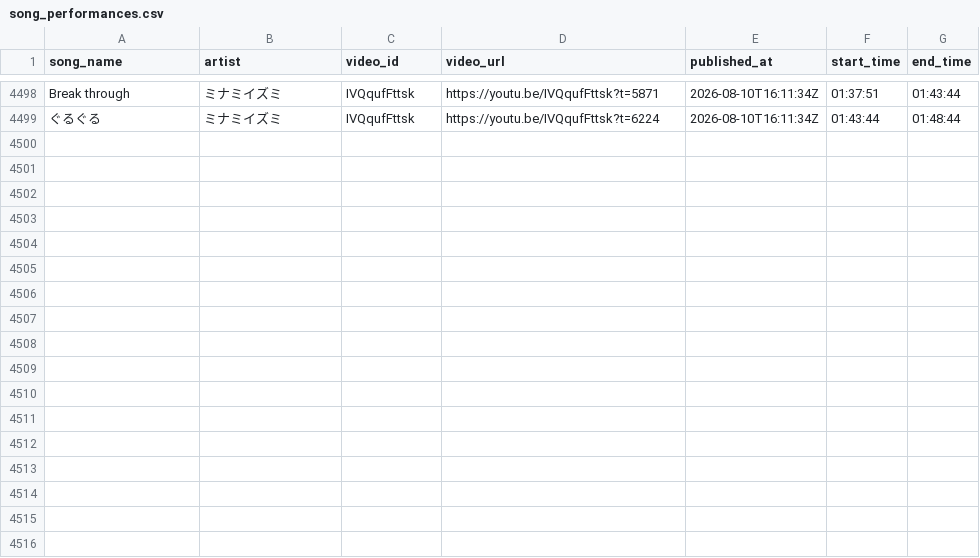
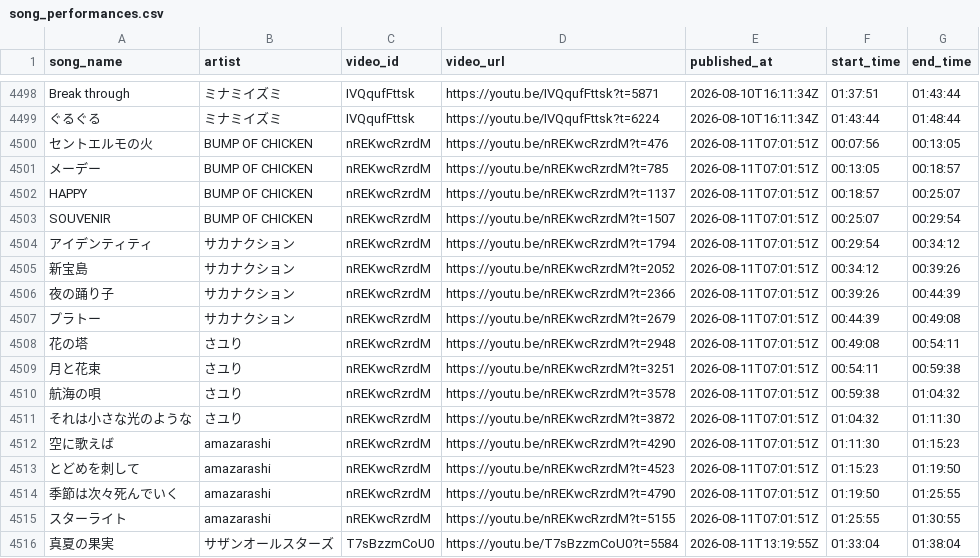
Before and after one commit to MiyataYuya/setlist-player, a CSV file: data/song_performances.csv, drawn as a sheet; only a part is shown, gaps mark what is left out.

```diff
--- a/data/song_performances.csv
+++ b/data/song_performances.csv
@@ -4499 +4499,18 @@ Break through,ミナミイズミ,IVQqufFttsk,https://youtu.be/IVQqufFttsk?t=5871
 ぐるぐる,ミナミイズミ,IVQqufFttsk,https://youtu.be/IVQqufFttsk?t=6224,2026-08-10T16:11:34Z,01:43:44,01:48:44
+セントエルモの火,BUMP OF CHICKEN,nREKwcRzrdM,https://youtu.be/nREKwcRzrdM?t=476,2026-08-11T07:01:51Z,00:07:56,00:13:05
+メーデー,BUMP OF CHICKEN,nREKwcRzrdM,https://youtu.be/nREKwcRzrdM?t=785,2026-08-11T07:01:51Z,00:13:05,00:18:57
+HAPPY,BUMP OF CHICKEN,nREKwcRzrdM,https://youtu.be/nREKwcRzrdM?t=1137,2026-08-11T07:01:51Z,00:18:57,00:25:07
+SOUVENIR,BUMP OF CHICKEN,nREKwcRzrdM,https://youtu.be/nREKwcRzrdM?t=1507,2026-08-11T07:01:51Z,00:25:07,00:29:54
+アイデンティティ,サカナクション,nREKwcRzrdM,https://youtu.be/nREKwcRzrdM?t=1794,2026-08-11T07:01:51Z,00:29:54,00:34:12
+新宝島,サカナクション,nREKwcRzrdM,https://youtu.be/nREKwcRzrdM?t=2052,2026-08-11T07:01:51Z,00:34:12,00:39:26
+夜の踊り子,サカナクション,nREKwcRzrdM,https://youtu.be/nREKwcRzrdM?t=2366,2026-08-11T07:01:51Z,00:39:26,00:44:39
+プラトー,サカナクション,nREKwcRzrdM,https://youtu.be/nREKwcRzrdM?t=2679,2026-08-11T07:01:51Z,00:44:39,00:49:08
+花の塔,さユり,nREKwcRzrdM,https://youtu.be/nREKwcRzrdM?t=2948,2026-08-11T07:01:51Z,00:49:08,00:54:11
+月と花束,さユり,nREKwcRzrdM,https://youtu.be/nREKwcRzrdM?t=3251,2026-08-11T07:01:51Z,00:54:11,00:59:38
+航海の唄,さユり,nREKwcRzrdM,https://youtu.be/nREKwcRzrdM?t=3578,2026-08-11T07:01:51Z,00:59:38,01:04:32
+それは小さな光のような,さユり,nREKwcRzrdM,https://youtu.be/nREKwcRzrdM?t=3872,2026-08-11T07:01:51Z,01:04:32,01:11:30
+空に歌えば,amazarashi,nREKwcRzrdM,https://youtu.be/nREKwcRzrdM?t=4290,2026-08-11T07:01:51Z,01:11:30,01:15:23
+とどめを刺して,amazarashi,nREKwcRzrdM,https://youtu.be/nREKwcRzrdM?t=4523,2026-08-11T07:01:51Z,01:15:23,01:19:50
+季節は次々死んでいく,amazarashi,nREKwcRzrdM,https://youtu.be/nREKwcRzrdM?t=4790,2026-08-11T07:01:51Z,01:19:50,01:25:55
+スターライト,amazarashi,nREKwcRzrdM,https://youtu.be/nREKwcRzrdM?t=5155,2026-08-11T07:01:51Z,01:25:55,01:30:55
+真夏の果実,サザンオールスターズ,T7sBzzmCoU0,https://youtu.be/T7sBzzmCoU0?t=5584,2026-08-11T13:19:55Z,01:33:04,01:38:04
```
Also changed, not shown: data/app_performances.csv, data/app_videos.csv.
